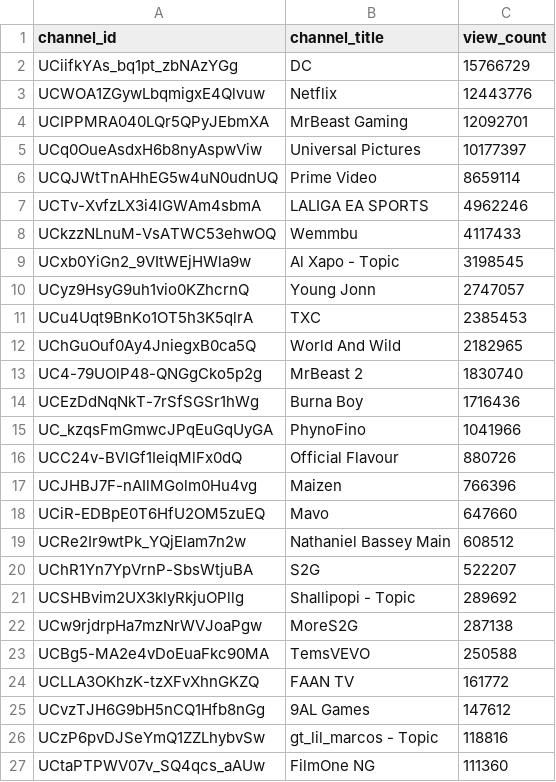
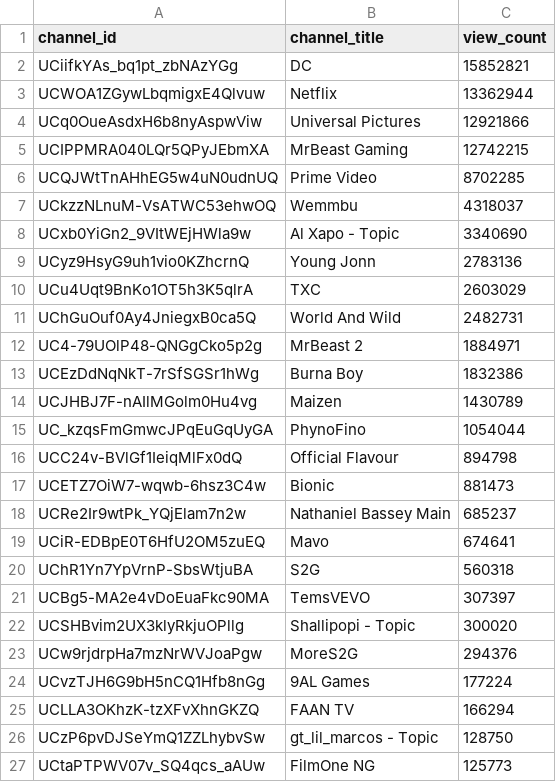
Before and after one commit to chinedumsunday/youtube_pipeline, a CSV file: results/channel_insights.csv, drawn as a sheet; only a part is shown; the diff covers the shown part only.

```diff
--- a/results/channel_insights.csv
+++ b/results/channel_insights.csv
@@ -1,27 +1,27 @@
 channel_id,channel_title,view_count
-UCiifkYAs_bq1pt_zbNAzYGg,DC,15766729
-UCWOA1ZGywLbqmigxE4Qlvuw,Netflix,12443776
-UCIPPMRA040LQr5QPyJEbmXA,MrBeast Gaming,12092701
-UCq0OueAsdxH6b8nyAspwViw,Universal Pictures,10177397
-UCQJWtTnAHhEG5w4uN0udnUQ,Prime Video,8659114
-UCTv-XvfzLX3i4IGWAm4sbmA,LALIGA EA SPORTS,4962246
-UCkzzNLnuM-VsATWC53ehwOQ,Wemmbu,4117433
-UCxb0YiGn2_9VItWEjHWla9w,Al Xapo - Topic,3198545
-UCyz9HsyG9uh1vio0KZhcrnQ,Young Jonn,2747057
-UCu4Uqt9BnKo1OT5h3K5qlrA,TXC,2385453
-UChGuOuf0Ay4JniegxB0ca5Q,World And Wild,2182965
-UC4-79UOlP48-QNGgCko5p2g,MrBeast 2,1830740
-UCEzDdNqNkT-7rSfSGSr1hWg,Burna Boy,1716436
-UC_kzqsFmGmwcJPqEuGqUyGA,PhynoFino,1041966
-UCC24v-BVlGf1IeiqMlFx0dQ,Official Flavour,880726
-UCJHBJ7F-nAIlMGolm0Hu4vg,Maizen,766396
-UCiR-EDBpE0T6HfU2OM5zuEQ,Mavo,647660
-UCRe2Ir9wtPk_YQjElam7n2w,Nathaniel Bassey Main,608512
-UChR1Yn7YpVrnP-SbsWtjuBA,S2G,522207
-UCSHBvim2UX3klyRkjuOPllg,Shallipopi - Topic,289692
-UCw9rjdrpHa7mzNrWVJoaPgw,MoreS2G,287138
-UCBg5-MA2e4vDoEuaFkc90MA,TemsVEVO,250588
-UCLLA3OKhzK-tzXFvXhnGKZQ,FAAN TV,161772
-UCvzTJH6G9bH5nCQ1Hfb8nGg,9AL Games,147612
-UCzP6pvDJSeYmQ1ZZLhybvSw,gt_lil_marcos - Topic,118816
-UCtaPTPWV07v_SQ4qcs_aAUw,FilmOne NG,111360
+UCiifkYAs_bq1pt_zbNAzYGg,DC,15852821
+UCWOA1ZGywLbqmigxE4Qlvuw,Netflix,13362944
+UCq0OueAsdxH6b8nyAspwViw,Universal Pictures,12921866
+UCIPPMRA040LQr5QPyJEbmXA,MrBeast Gaming,12742215
+UCQJWtTnAHhEG5w4uN0udnUQ,Prime Video,8702285
+UCkzzNLnuM-VsATWC53ehwOQ,Wemmbu,4318037
+UCxb0YiGn2_9VItWEjHWla9w,Al Xapo - Topic,3340690
+UCyz9HsyG9uh1vio0KZhcrnQ,Young Jonn,2783136
+UCu4Uqt9BnKo1OT5h3K5qlrA,TXC,2603029
+UChGuOuf0Ay4JniegxB0ca5Q,World And Wild,2482731
+UC4-79UOlP48-QNGgCko5p2g,MrBeast 2,1884971
+UCEzDdNqNkT-7rSfSGSr1hWg,Burna Boy,1832386
+UCJHBJ7F-nAIlMGolm0Hu4vg,Maizen,1430789
+UC_kzqsFmGmwcJPqEuGqUyGA,PhynoFino,1054044
+UCC24v-BVlGf1IeiqMlFx0dQ,Official Flavour,894798
+UCETZ7OiW7-wqwb-6hsz3C4w,Bionic,881473
+UCRe2Ir9wtPk_YQjElam7n2w,Nathaniel Bassey Main,685237
+UCiR-EDBpE0T6HfU2OM5zuEQ,Mavo,674641
+UChR1Yn7YpVrnP-SbsWtjuBA,S2G,560318
+UCBg5-MA2e4vDoEuaFkc90MA,TemsVEVO,307397
+UCSHBvim2UX3klyRkjuOPllg,Shallipopi - Topic,300020
+UCw9rjdrpHa7mzNrWVJoaPgw,MoreS2G,294376
+UCvzTJH6G9bH5nCQ1Hfb8nGg,9AL Games,177224
+UCLLA3OKhzK-tzXFvXhnGKZQ,FAAN TV,166294
+UCzP6pvDJSeYmQ1ZZLhybvSw,gt_lil_marcos - Topic,128750
+UCtaPTPWV07v_SQ4qcs_aAUw,FilmOne NG,125773
```
Also changed, not shown: 10 added rows, 10 removed rows and 14 edited cells elsewhere in this file, results/daily_growth.csv, results/daily_rank_movers.csv, 3 other files.
